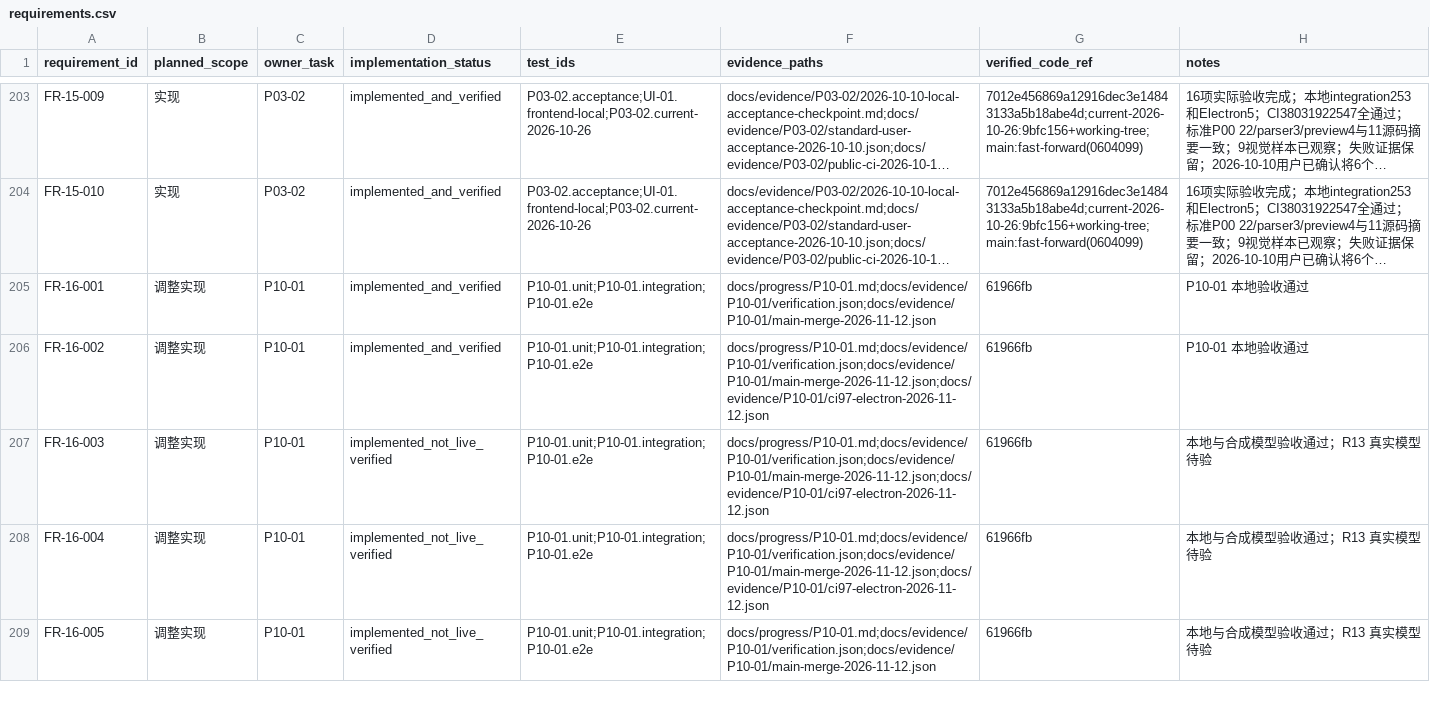
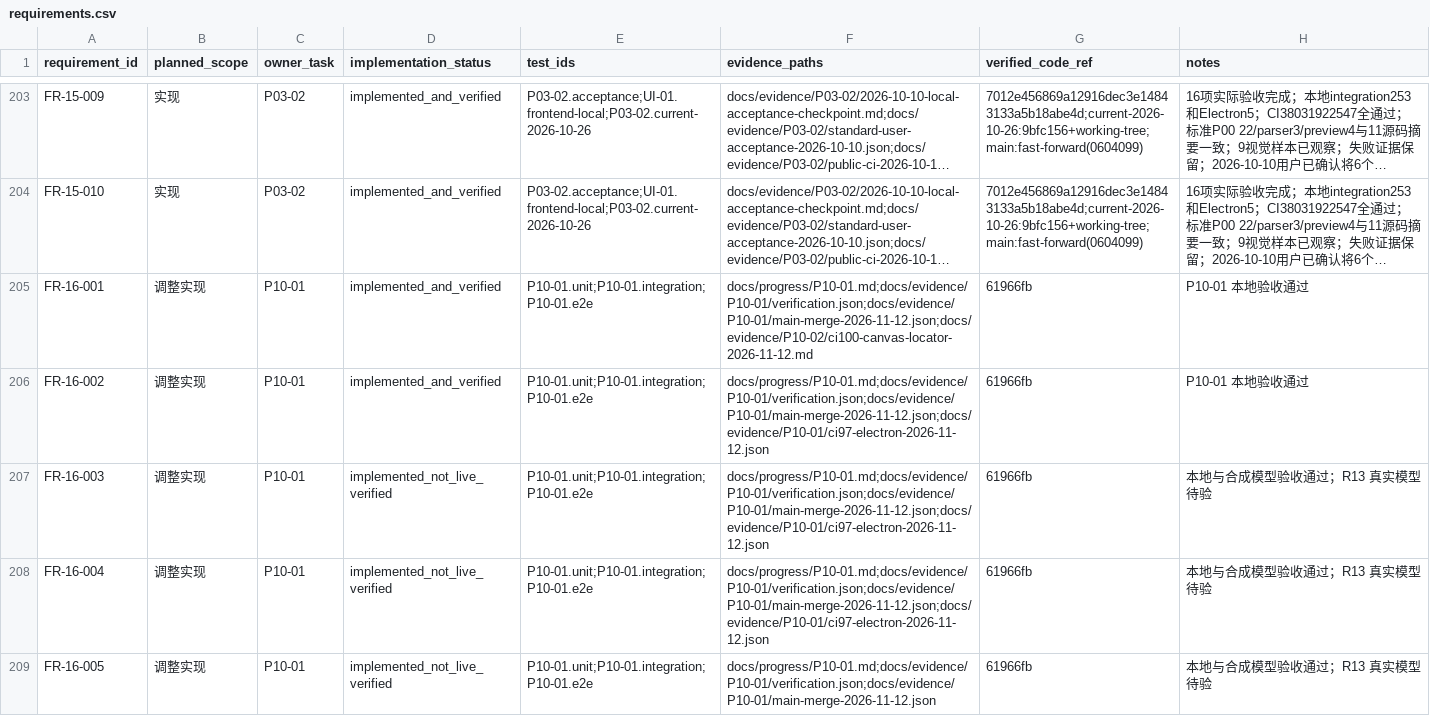
Before and after one commit to tteok1/TapKit, a CSV file: docs/progress/requirements.csv, drawn as a sheet; only a part is shown, gaps mark what is left out; long unchanged cells end in …; the diff names each change by its address in the sheet, - before the commit and + after, or states it on an @@ line.

Commit message:
test(P10-01): scope canvas import to the assistant reply

```diff
--- a/docs/progress/requirements.csv
+++ b/docs/progress/requirements.csv
-F205 (evidence_paths): docs/progress/P10-01.md;docs/evidence/P10-01/verification.json;docs/evidence/P10-01/main-merge-2026-11-12.json
+F205 (evidence_paths): docs/progress/P10-01.md;docs/evidence/P10-01/verification.json;docs/evidence/P10-01/main-merge-2026-11-12.json;docs/evidence/P10-02/ci100-canvas-locator-2026-11-12.md
```
Also changed, not shown: 6 other files.
